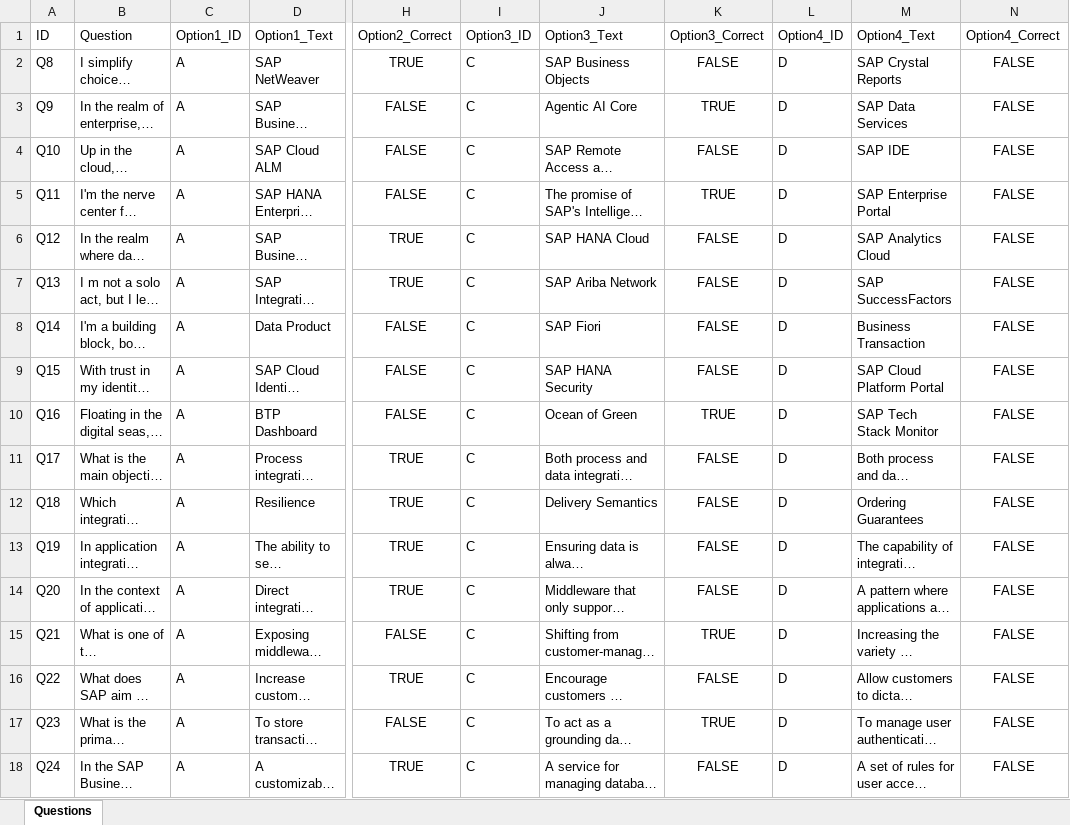
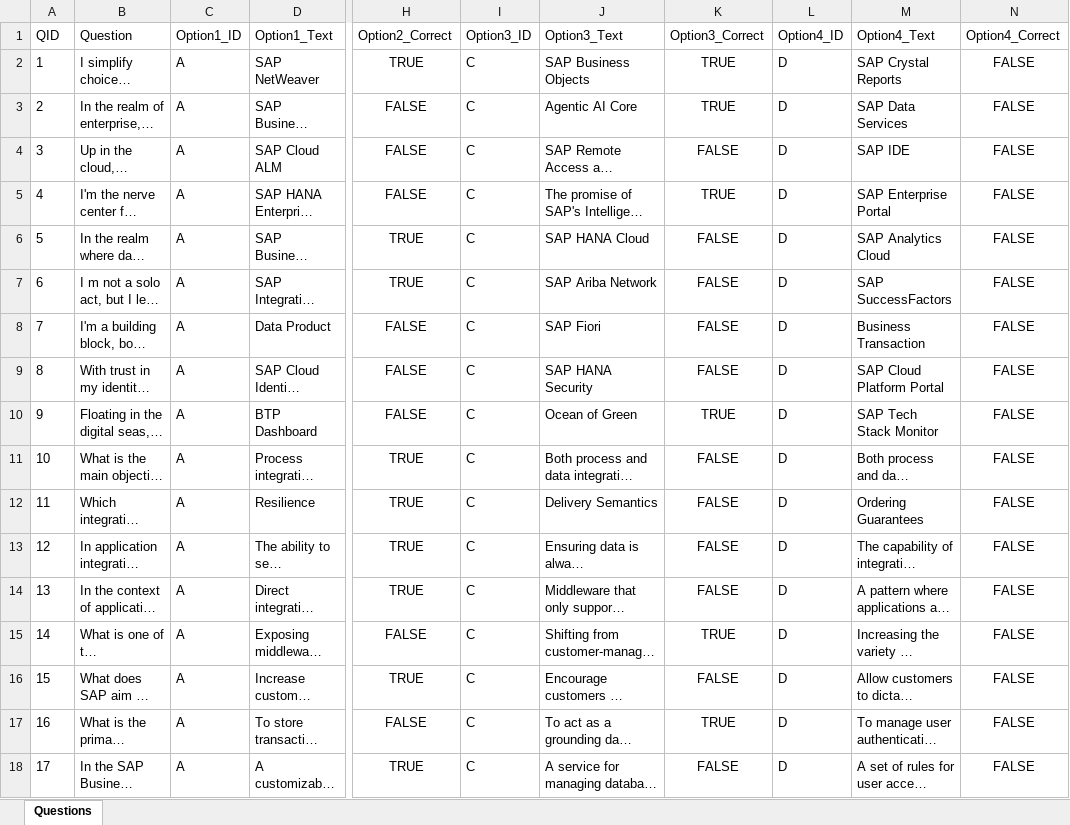
Before and after one commit to DeepasriMPrasad/DesignIntelSuite, an Excel workbook: target/classes/questions.xlsx, sheet Questions, drawn as a sheet; only a part is shown, gaps mark what is left out; long unchanged cells end in …; values as stored, in another font and other column widths than the file's, no borders; the diff names each change by its address in the sheet, - before the commit and + after, or states it on an @@ line.

```diff
--- a/target/classes/questions.xlsx (sheet Questions)
+++ b/target/classes/questions.xlsx (sheet Questions)
-A1: ID
+A1: QID
-A2: Q8
+A2: 1
-K2: FALSE
+K2: TRUE
-A3: Q9
+A3: 2
-A4: Q10
+A4: 3
-A5: Q11
+A5: 4
-A6: Q12
+A6: 5
-A7: Q13
+A7: 6
-A8: Q14
+A8: 7
-A9: Q15
+A9: 8
-A10: Q16
+A10: 9
-A11: Q17
+A11: 10
-A12: Q18
+A12: 11
-A13: Q19
+A13: 12
-A14: Q20
+A14: 13
-A15: Q21
+A15: 14
-A16: Q22
+A16: 15
-A17: Q23
+A17: 16
-A18: Q24
+A18: 17
```
Also changed, not shown: 4 other files.
